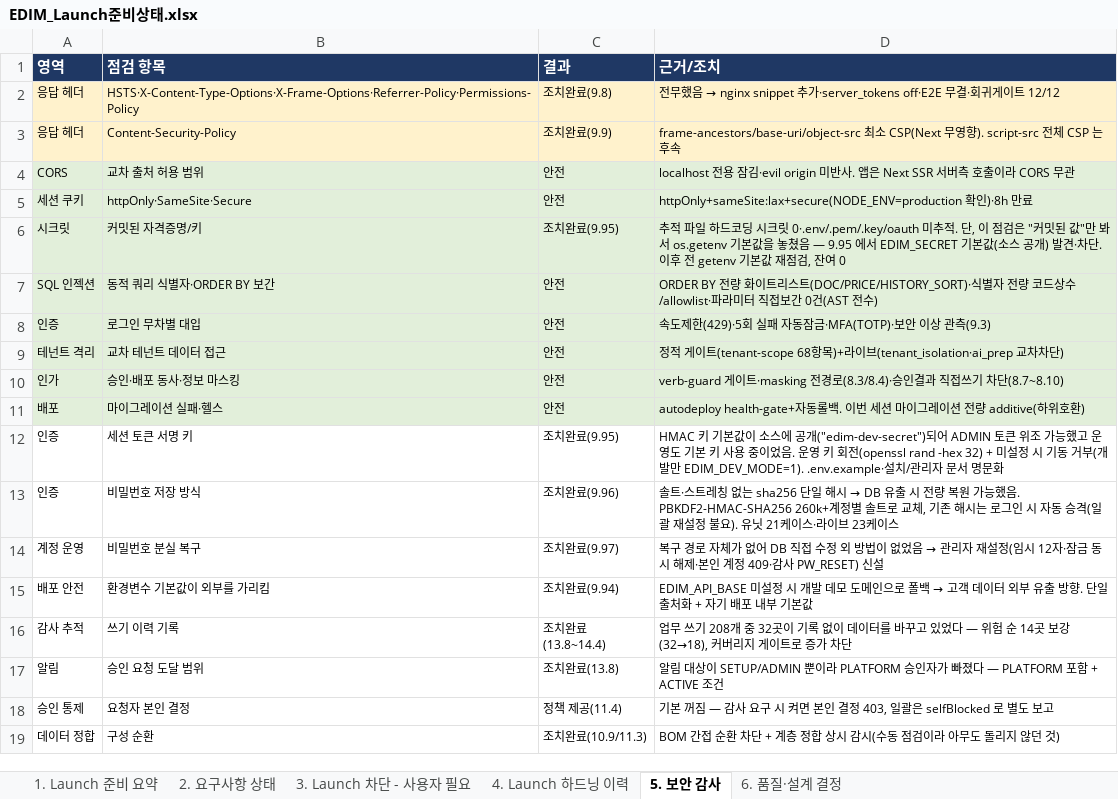
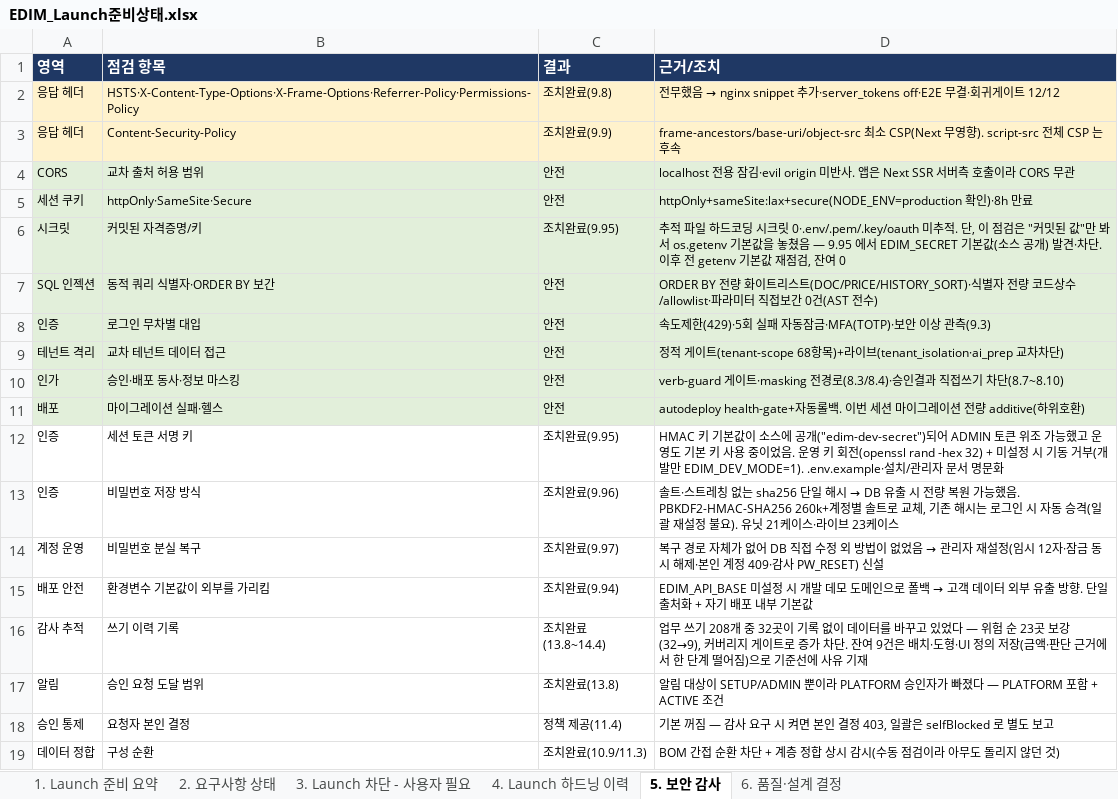
Before and after one commit to fankh/external-projects, an Excel workbook: edim-ai-blueprint/docs/EDIM_Launch준비상태.xlsx, sheet 5. 보안 감사, drawn as a sheet; values as stored, in another font and other column widths than the file's, no borders; the diff names each change by its address in the sheet, - before the commit and + after, or states it on an @@ line.

Commit message:
14.8: docs: 감사 커버리지 32→9 진척 반영 — 진행현황 14.5~14.7, Launch 하드닝·보안 감사, 기능확인서
문서에 18건으로 남아 있던 수치를 실제(9건)로 맞추고, 잔여의 성격(배치·도형·UI 정의 저장 —
금액·판단 근거에서 한 단계 떨어짐)을 함께 적었다. 완료만 적고 잔여를 빼면 고객이 실제
상태를 판단할 수 없다.
- Launch 준비상태: 하드닝 이력·보안 감사·판정 문구 3곳.
- 기능확인서 비기능(감사 로그): 승인 결정자·Run 실행자·before/after·삭제 원본 보존 명시.
- 진행현황: 14.5~14.7 이력 추가(각 항목에 '왜 그 기록이 필요한가' 를 함께 기록).

```diff
--- a/edim-ai-blueprint/docs/EDIM_Launch준비상태.xlsx (sheet 5. 보안 감사)
+++ b/edim-ai-blueprint/docs/EDIM_Launch준비상태.xlsx (sheet 5. 보안 감사)
-D16 (근거/조치): …험 순 14곳 보강(32→18), 커버리지 게이트로 증가 차단
+D16 (근거/조치): …험 순 23곳 보강(32→9), 커버리지 게이트로 증가 차단. 잔여 9건은 배치·도형·UI 정의 저장(금액·판단 근거에서 한 단계 떨어짐)으로 기준선에 사유 기재
```
Also changed, not shown: sheet 4. Launch 하드닝 이력, sheet 1. Launch 준비 요약, edim-ai-blueprint/docs/03_기능확인서_FVT/EDIM_기능확인서.xlsx, 1 other file.
